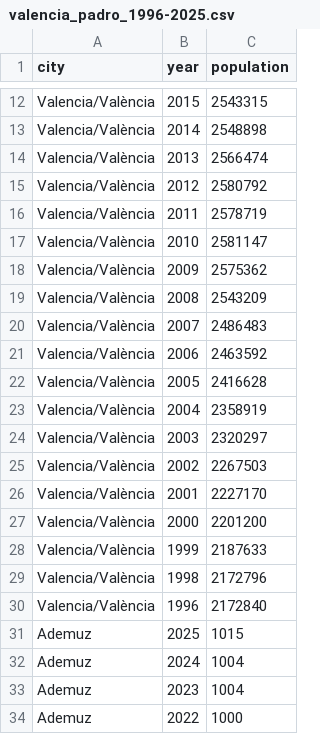
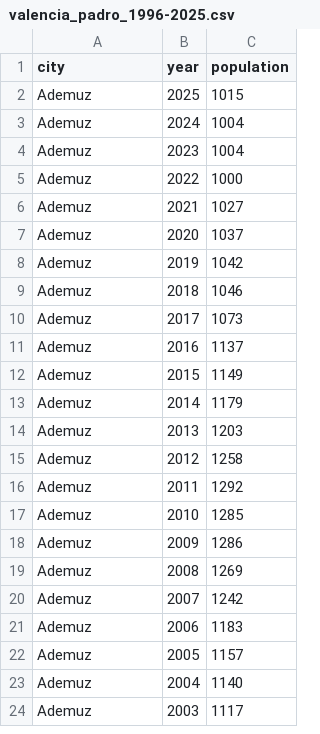
Before and after one commit to miquelmatoses/poblacio-valenciana, a CSV file: raw/valencia_padro_1996-2025.csv, drawn as a sheet; only a part is shown, gaps mark what is left out; the shorter side is filled out with more unchanged rows; the diff covers the shown part only; the diff names each change by its address in the sheet, - before the commit and + after, or states it on an @@ line.

```diff
--- a/raw/valencia_padro_1996-2025.csv
+++ b/raw/valencia_padro_1996-2025.csv
-row 12: Valencia/València | 2015 | 2543315
-row 13: Valencia/València | 2014 | 2548898
-row 14: Valencia/València | 2013 | 2566474
-row 15: Valencia/València | 2012 | 2580792
-row 16: Valencia/València | 2011 | 2578719
-row 17: Valencia/València | 2010 | 2581147
-row 18: Valencia/València | 2009 | 2575362
-row 19: Valencia/València | 2008 | 2543209
-row 20: Valencia/València | 2007 | 2486483
-row 21: Valencia/València | 2006 | 2463592
-row 22: Valencia/València | 2005 | 2416628
-row 23: Valencia/València | 2004 | 2358919
-row 24: Valencia/València | 2003 | 2320297
-row 25: Valencia/València | 2002 | 2267503
-row 26: Valencia/València | 2001 | 2227170
-row 27: Valencia/València | 2000 | 2201200
-row 28: Valencia/València | 1999 | 2187633
-row 29: Valencia/València | 1998 | 2172796
-row 30: Valencia/València | 1996 | 2172840
```
Also changed, not shown: 10 removed rows elsewhere in this file, data/valencianpop.csv, raw/alacant_padro_1996-2025.csv, 6 other files.
